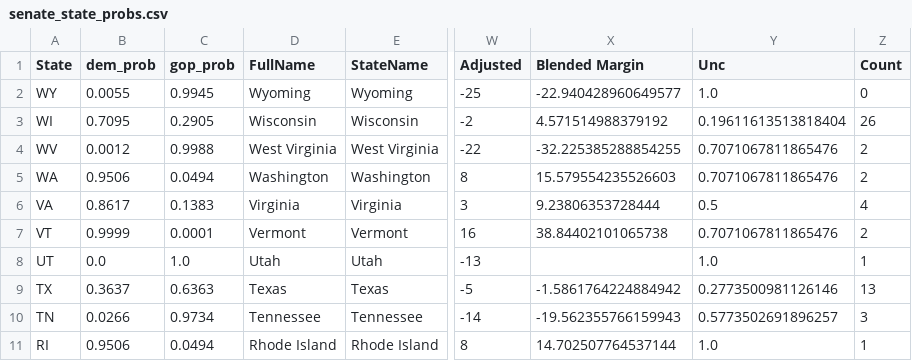
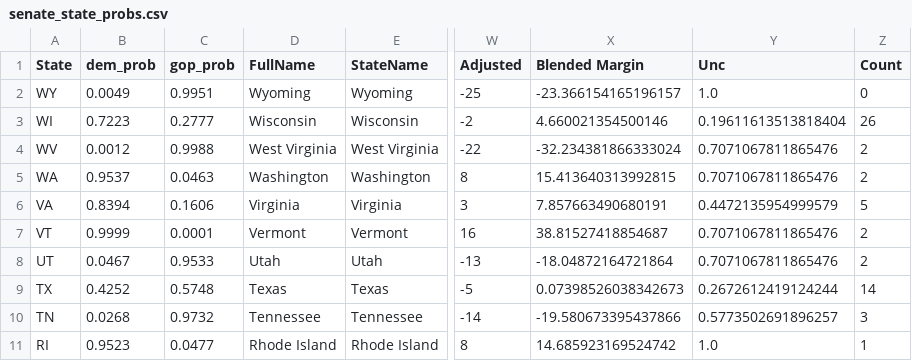
Before and after one commit to djrubio2/polls, a CSV file: senate_state_probs.csv, drawn as a sheet; only a part is shown, gaps mark what is left out; the diff covers the shown part only; the diff names each change by its address in the sheet, - before the commit and + after, or states it on an @@ line.

```diff
--- a/senate_state_probs.csv
+++ b/senate_state_probs.csv
-B2 (dem_prob): 0.0055
+B2 (dem_prob): 0.0049
-C2 (gop_prob): 0.9945
+C2 (gop_prob): 0.9951
-X2 (Blended Margin): -22.940428960649577
+X2 (Blended Margin): -23.366154165196157
-B3 (dem_prob): 0.7095
+B3 (dem_prob): 0.7223
-C3 (gop_prob): 0.2905
+C3 (gop_prob): 0.2777
-X3 (Blended Margin): 4.571514988379192
+X3 (Blended Margin): 4.660021354500146
-X4 (Blended Margin): -32.225385288854255
+X4 (Blended Margin): -32.234381866333024
-B5 (dem_prob): 0.9506
+B5 (dem_prob): 0.9537
-C5 (gop_prob): 0.0494
+C5 (gop_prob): 0.0463
-X5 (Blended Margin): 15.579554235526603
+X5 (Blended Margin): 15.413640313992815
-B6 (dem_prob): 0.8617
+B6 (dem_prob): 0.8394
-C6 (gop_prob): 0.1383
+C6 (gop_prob): 0.1606
-X6 (Blended Margin): 9.23806353728444
+X6 (Blended Margin): 7.857663490680191
-Y6 (Unc): 0.5
+Y6 (Unc): 0.4472135954999579
-Z6 (Count): 4
+Z6 (Count): 5
-X7 (Blended Margin): 38.84402101065738
+X7 (Blended Margin): 38.81527418854687
-B8 (dem_prob): 0.0
+B8 (dem_prob): 0.0467
-C8 (gop_prob): 1.0
+C8 (gop_prob): 0.9533
-X8 (Blended Margin): (empty)
+X8 (Blended Margin): -18.04872164721864
-Y8 (Unc): 1.0
+Y8 (Unc): 0.7071067811865476
-Z8 (Count): 1
+Z8 (Count): 2
-B9 (dem_prob): 0.3637
+B9 (dem_prob): 0.4252
-C9 (gop_prob): 0.6363
+C9 (gop_prob): 0.5748
-X9 (Blended Margin): -1.5861764224884942
+X9 (Blended Margin): 0.07398526038342673
-Y9 (Unc): 0.2773500981126146
+Y9 (Unc): 0.2672612419124244
-Z9 (Count): 13
+Z9 (Count): 14
-B10 (dem_prob): 0.0266
+B10 (dem_prob): 0.0268
-C10 (gop_prob): 0.9734
+C10 (gop_prob): 0.9732
-X10 (Blended Margin): -19.562355766159943
+X10 (Blended Margin): -19.580673395437866
-B11 (dem_prob): 0.9506
+B11 (dem_prob): 0.9523
-C11 (gop_prob): 0.0494
+C11 (gop_prob): 0.0477
-X11 (Blended Margin): 14.702507764537144
+X11 (Blended Margin): 14.685923169524742
```
Also changed, not shown: 88 edited cells elsewhere in this file, 2024houseprobs.csv, pollingavg.csv, 7 other files.
